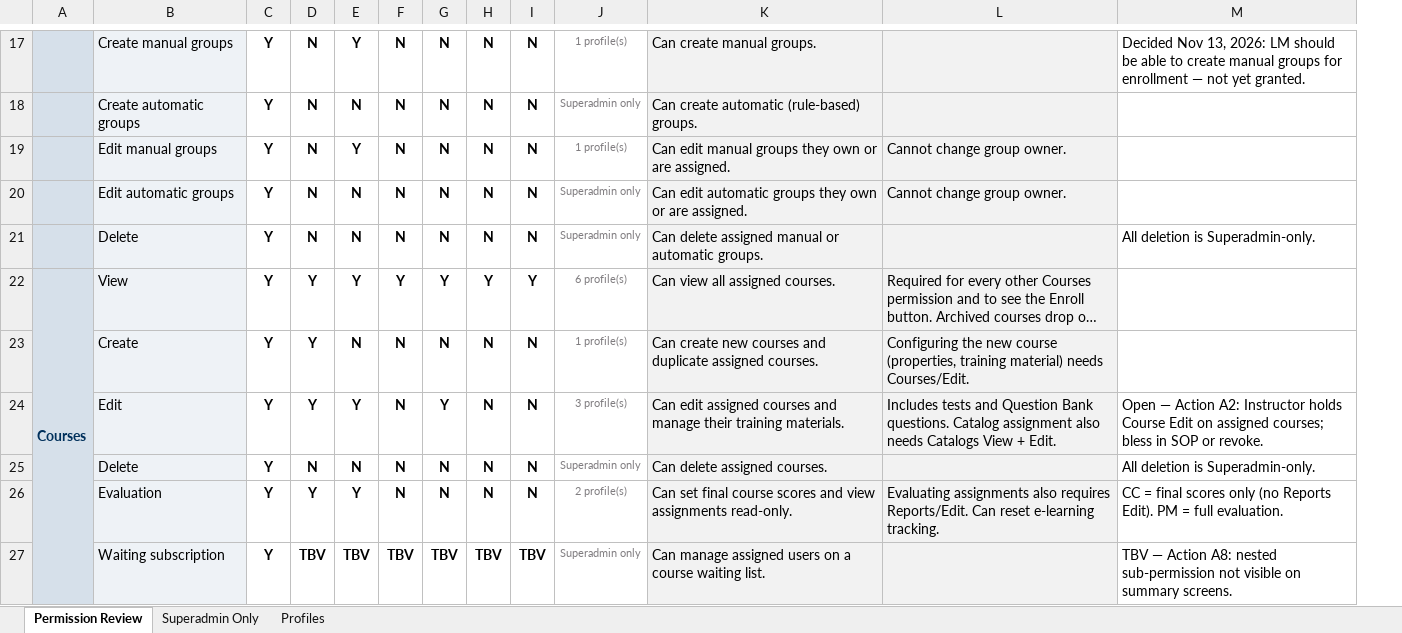
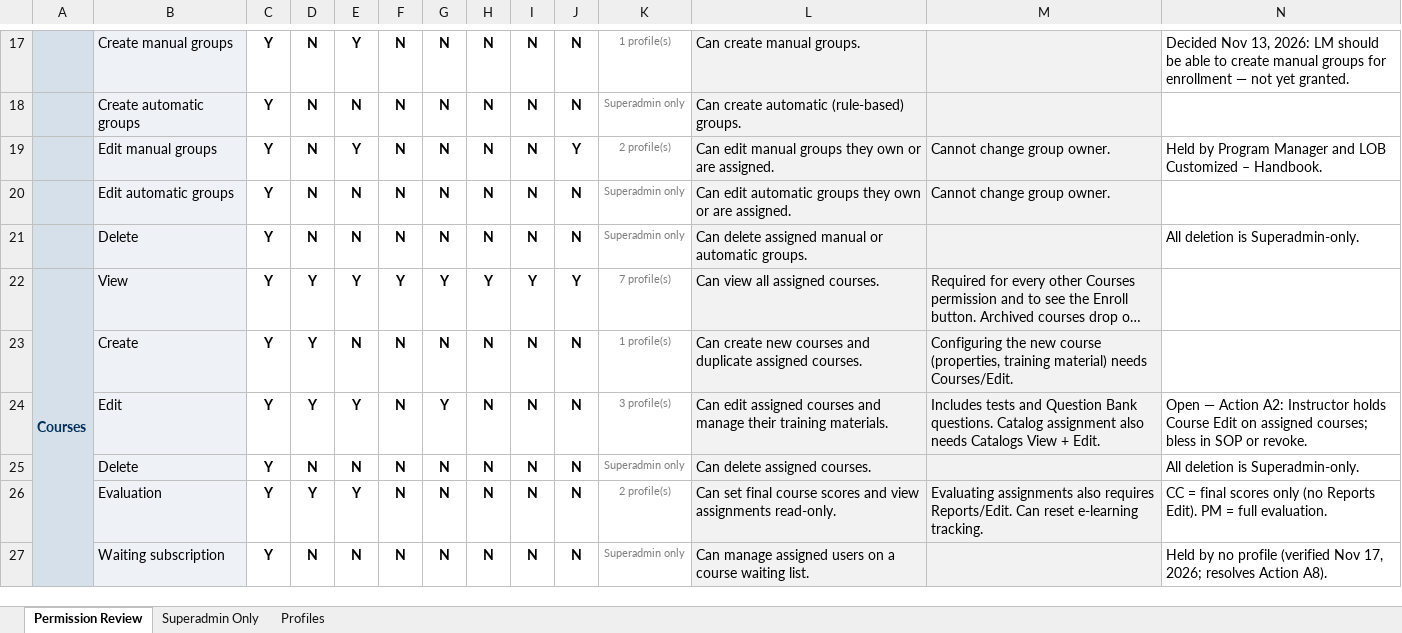
Before and after one commit to mckamw99/usicllc-learning, an Excel workbook: sops/USIC_Power_User_Permission_Review.xlsx, sheet Permission Review, drawn as a sheet; only a part is shown, gaps mark what is left out; long unchanged cells end in …; values as stored, in another font and other column widths than the file's, no borders; charts and pictures and conditional formats not drawn; removed rows and columns are numbered as before the commit, all else as after; rows hold the shown columns only; the diff covers the shown part only; the diff names each change by its address in the sheet, - before the commit and + after, or states it on an @@ line.

```diff
--- a/sops/USIC_Power_User_Permission_Review.xlsx (sheet Permission Review)
+++ b/sops/USIC_Power_User_Permission_Review.xlsx (sheet Permission Review)
+column J, rows 17-26: N | N | Y | N | N | Y | N | N | N | N
-K19: 1 profile(s)
+K19: 2 profile(s)
-N19: (empty)
+N19: Held by Program Manager and LOB Customized – Handbook.
-K22: 6 profile(s)
+K22: 7 profile(s)
-row 27:  | Waiting subscription | Y | TBV | TBV | TBV | TBV | TBV | TBV | Superadmin only | Can manage assigned users on a course waiting list. |  | TBV — Action A8: nested sub-permission not visible on summary screens.
+row 27:  | Waiting subscription | Y | N | N | N | N | N | N | N | Superadmin only | Can manage assigned users on a course waiting list. |  | Held by no profile (verified Nov 17, 2026; resolves Action A8).
```
Also changed, not shown: 4 added rows, 25 removed rows and 22 edited cells elsewhere in this sheet, sheet Superadmin Only, sheet Profiles, formulas that keep their value, 1 other file.
